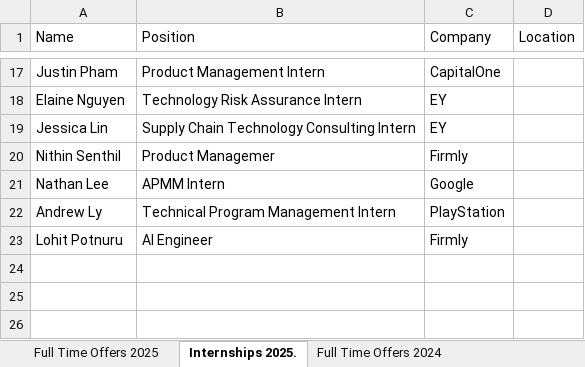
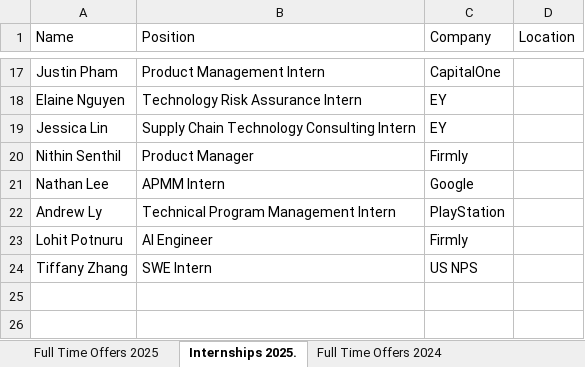
Before and after one commit to dspuci/dspuci-website-gatsby, an Excel workbook: src/data/careers.xlsx, sheet Internships 2025., drawn as a sheet; only a part is shown, gaps mark what is left out; values as stored, in another font and other column widths than the file's, no borders; charts and pictures not drawn; the diff names each change by its address in the sheet, - before the commit and + after, or states it on an @@ line.

Commit message:
fix career stats

```diff
--- a/src/data/careers.xlsx (sheet Internships 2025.)
+++ b/src/data/careers.xlsx (sheet Internships 2025.)
-B20 (Position): Product Managemer
+B20 (Position): Product Manager
-row 24: (empty)
+row 24: Tiffany Zhang | SWE Intern | US NPS
```
